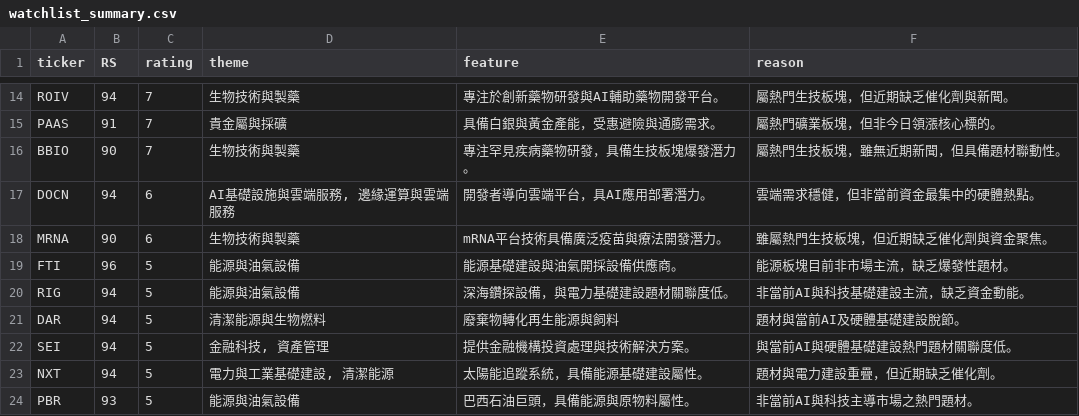
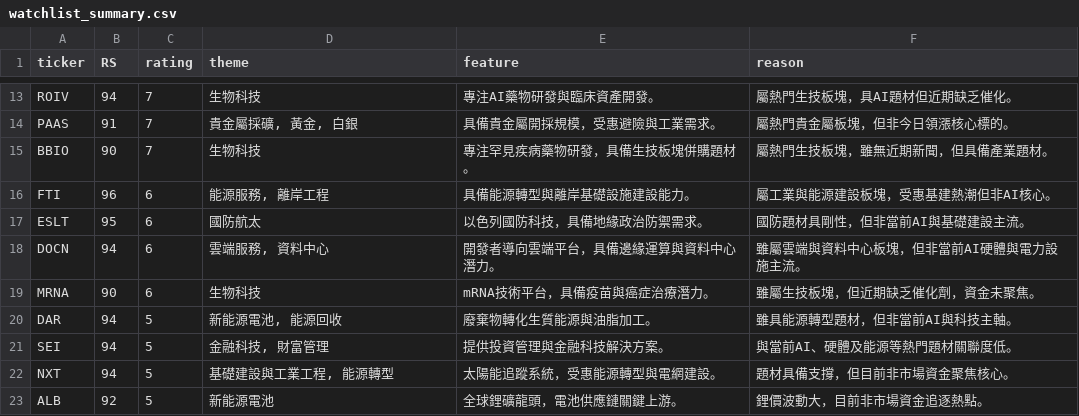
Before and after one commit to tu1258/Stock-Screener, a CSV file: csv/watchlist_summary.csv, drawn as a sheet; only a part is shown, gaps mark what is left out; removed rows and columns are numbered as before the commit, all else as after; the diff covers the shown part only; the diff names each change by its address in the sheet, - before the commit and + after, or states it on an @@ line.

```diff
--- a/csv/watchlist_summary.csv
+++ b/csv/watchlist_summary.csv
-D13 (theme): 生物技術與製藥
+D13 (theme): 生物科技
-E13 (feature): 專注於創新藥物研發與AI輔助藥物開發平台。
+E13 (feature): 專注AI藥物研發與臨床資產開發。
-F13 (reason): 屬熱門生技板塊，但近期缺乏催化劑與新聞。
+F13 (reason): 屬熱門生技板塊，具AI題材但近期缺乏催化。
-D14 (theme): 貴金屬與採礦
+D14 (theme): 貴金屬採礦, 黃金, 白銀
-E14 (feature): 具備白銀與黃金產能，受惠避險與通膨需求。
+E14 (feature): 具備貴金屬開採規模，受惠避險與工業需求。
-F14 (reason): 屬熱門礦業板塊，但非今日領漲核心標的。
+F14 (reason): 屬熱門貴金屬板塊，但非今日領漲核心標的。
-D15 (theme): 生物技術與製藥
+D15 (theme): 生物科技
-E15 (feature): 專注罕見疾病藥物研發，具備生技板塊爆發潛力。
+E15 (feature): 專注罕見疾病藥物研發，具備生技板塊併購題材。
-F15 (reason): 屬熱門生技板塊，雖無近期新聞，但具備題材聯動性。
+F15 (reason): 屬熱門生技板塊，雖無近期新聞，但具備產業題材。
+row 16: FTI | 96 | 6 | 能源服務, 離岸工程 | 具備能源轉型與離岸基礎設施建設能力。 | 屬工業與能源建設板塊，受惠基建熱潮但非AI核心。
+row 17: ESLT | 95 | 6 | 國防航太 | 以色列國防科技，具備地緣政治防禦需求。 | 國防題材具剛性，但非當前AI與基礎建設主流。
-D18 (theme): AI基礎設施與雲端服務, 邊緣運算與雲端服務
+D18 (theme): 雲端服務, 資料中心
-E18 (feature): 開發者導向雲端平台，具AI應用部署潛力。
+E18 (feature): 開發者導向雲端平台，具備邊緣運算與資料中心潛力。
-F18 (reason): 雲端需求穩健，但非當前資金最集中的硬體熱點。
+F18 (reason): 雖屬雲端與資料中心板塊，但非當前AI硬體與電力設施主流。
-D19 (theme): 生物技術與製藥
+D19 (theme): 生物科技
-E19 (feature): mRNA平台技術具備廣泛疫苗與療法開發潛力。
+E19 (feature): mRNA技術平台，具備疫苗與癌症治療潛力。
-F19 (reason): 雖屬熱門生技板塊，但近期缺乏催化劑與資金聚焦。
+F19 (reason): 雖屬生技板塊，但近期缺乏催化劑，資金未聚焦。
-row 19: FTI | 96 | 5 | 能源與油氣設備 | 能源基礎建設與油氣開採設備供應商。 | 能源板塊目前非市場主流，缺乏爆發性題材。
-row 20: RIG | 94 | 5 | 能源與油氣設備 | 深海鑽探設備，與電力基礎建設題材關聯度低。 | 非當前AI與科技基礎建設主流，缺乏資金動能。
-D20 (theme): 清潔能源與生物燃料
+D20 (theme): 新能源電池, 能源回收
-E20 (feature): 廢棄物轉化再生能源與飼料
+E20 (feature): 廢棄物轉化生質能源與油脂加工。
-F20 (reason): 題材與當前AI及硬體基礎建設脫節。
+F20 (reason): 雖具能源轉型題材，但非當前AI與科技主軸。
-D21 (theme): 金融科技, 資產管理
+D21 (theme): 金融科技, 財富管理
-E21 (feature): 提供金融機構投資處理與技術解決方案。
+E21 (feature): 提供投資管理與金融科技解決方案。
-F21 (reason): 與當前AI與硬體基礎建設熱門題材關聯度低。
+F21 (reason): 與當前AI、硬體及能源等熱門題材關聯度低。
-D22 (theme): 電力與工業基礎建設, 清潔能源
+D22 (theme): 基礎建設與工業工程, 能源轉型
-E22 (feature): 太陽能追蹤系統，具備能源基礎建設屬性。
+E22 (feature): 太陽能追蹤系統，受惠能源轉型與電網建設。
-F22 (reason): 題材與電力建設重疊，但近期缺乏催化劑。
+F22 (reason): 題材具備支撐，但目前非市場資金聚焦核心。
-row 24: PBR | 93 | 5 | 能源與油氣設備 | 巴西石油巨頭，具備能源與原物料屬性。 | 非當前AI與科技主導市場之熱門題材。
+row 23: ALB | 92 | 5 | 新能源電池 | 全球鋰礦龍頭，電池供應鏈關鍵上游。 | 鋰價波動大，目前非市場資金追逐熱點。
```
Also changed, not shown: 6 added rows, 6 removed rows and 39 edited cells elsewhere in this file, 3 other files.
